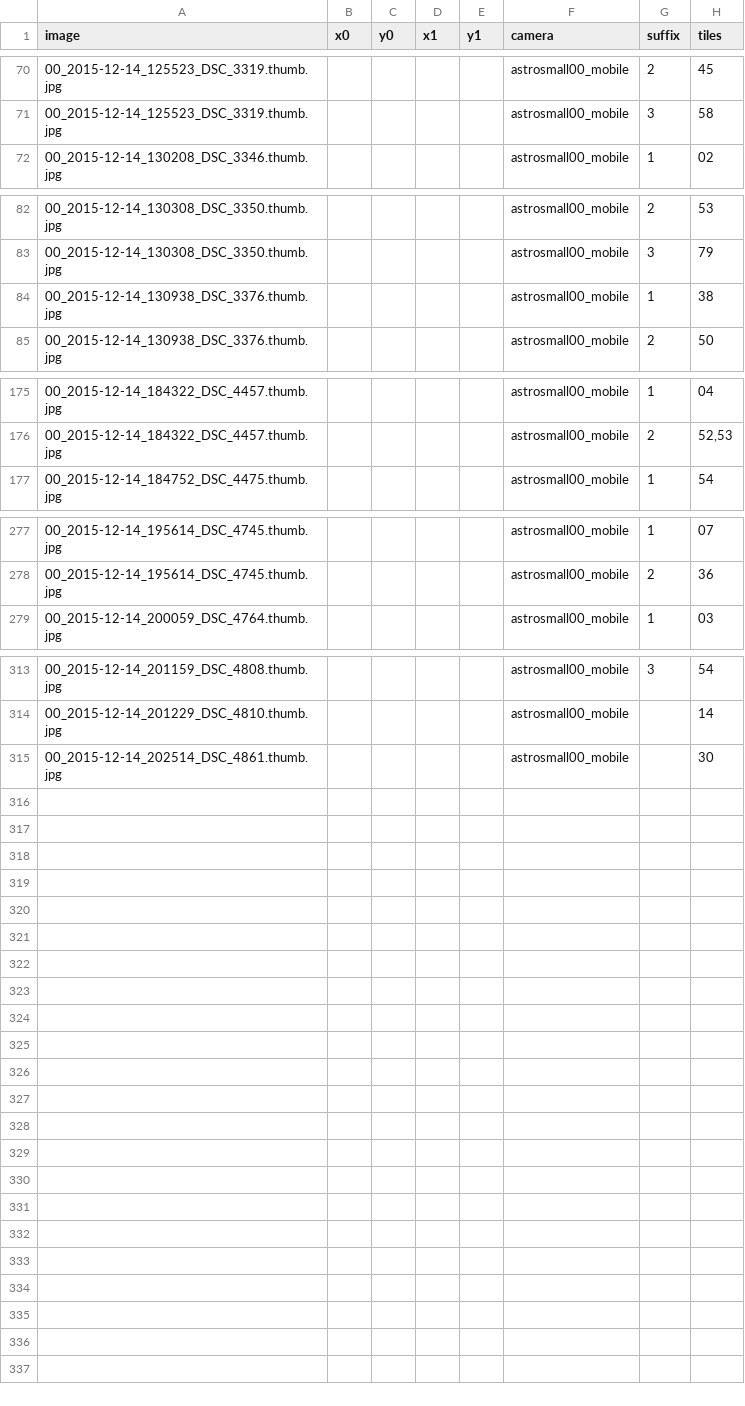
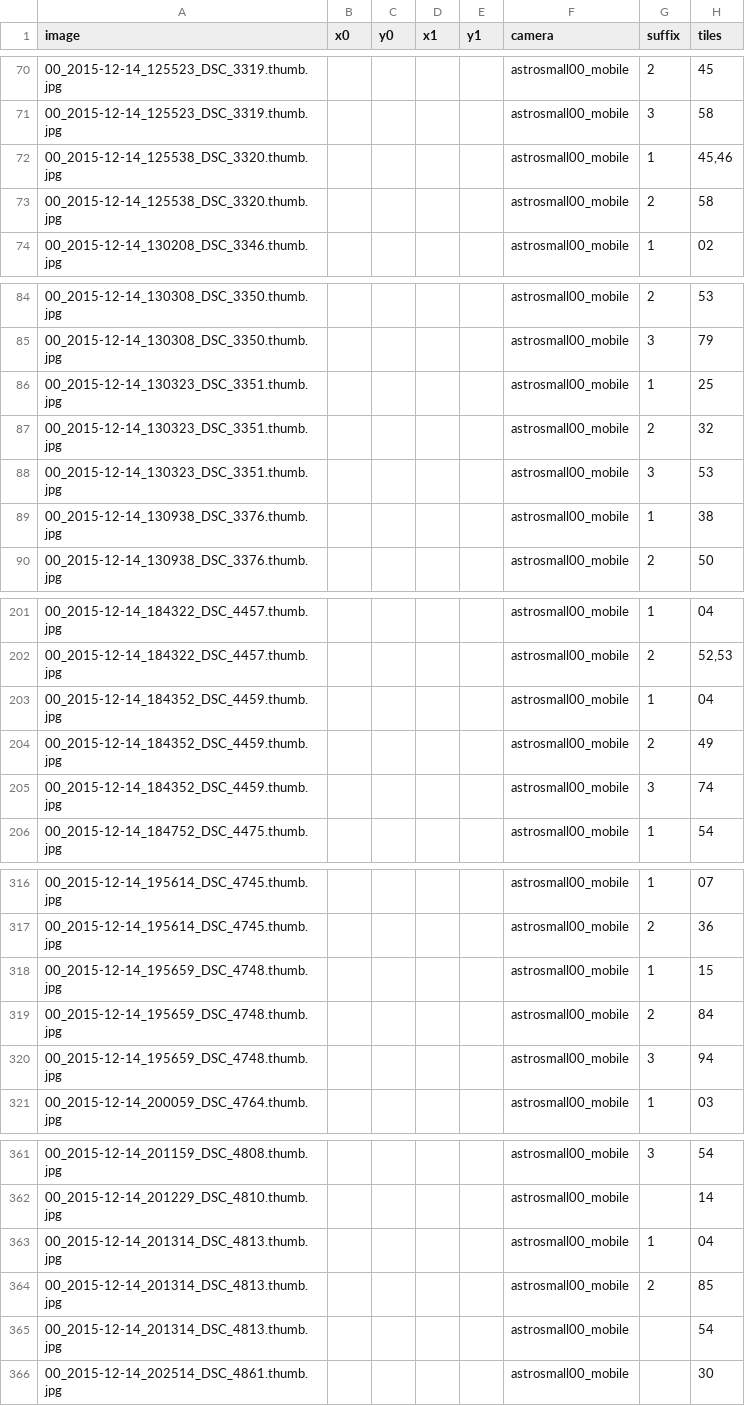
Before and after one commit to CurtinIDS/fireballs, a CSV file: data/transients.csv, drawn as a sheet; only a part is shown, gaps mark what is left out; the diff covers the shown part only.

```diff
--- a/data/transients.csv
+++ b/data/transients.csv
@@ -71,2 +71,4 @@ image,x0,y0,x1,y1,camera,suffix,tiles
 00_2015-12-14_125523_DSC_3319.thumb.jpg,,,,,astrosmall00_mobile,3,58
+00_2015-12-14_125538_DSC_3320.thumb.jpg,,,,,astrosmall00_mobile,1,"45,46"
+00_2015-12-14_125538_DSC_3320.thumb.jpg,,,,,astrosmall00_mobile,2,58
 00_2015-12-14_130208_DSC_3346.thumb.jpg,,,,,astrosmall00_mobile,1,02
@@ -83,2 +85,5 @@ image,x0,y0,x1,y1,camera,suffix,tiles
 00_2015-12-14_130308_DSC_3350.thumb.jpg,,,,,astrosmall00_mobile,3,79
+00_2015-12-14_130323_DSC_3351.thumb.jpg,,,,,astrosmall00_mobile,1,25
+00_2015-12-14_130323_DSC_3351.thumb.jpg,,,,,astrosmall00_mobile,2,32
+00_2015-12-14_130323_DSC_3351.thumb.jpg,,,,,astrosmall00_mobile,3,53
 00_2015-12-14_130938_DSC_3376.thumb.jpg,,,,,astrosmall00_mobile,1,38
@@ -176,2 +202,5 @@ image,x0,y0,x1,y1,camera,suffix,tiles
 00_2015-12-14_184322_DSC_4457.thumb.jpg,,,,,astrosmall00_mobile,2,"52,53"
+00_2015-12-14_184352_DSC_4459.thumb.jpg,,,,,astrosmall00_mobile,1,04
+00_2015-12-14_184352_DSC_4459.thumb.jpg,,,,,astrosmall00_mobile,2,49
+00_2015-12-14_184352_DSC_4459.thumb.jpg,,,,,astrosmall00_mobile,3,74
 00_2015-12-14_184752_DSC_4475.thumb.jpg,,,,,astrosmall00_mobile,1,54
@@ -278,2 +317,5 @@ image,x0,y0,x1,y1,camera,suffix,tiles
 00_2015-12-14_195614_DSC_4745.thumb.jpg,,,,,astrosmall00_mobile,2,36
+00_2015-12-14_195659_DSC_4748.thumb.jpg,,,,,astrosmall00_mobile,1,15
+00_2015-12-14_195659_DSC_4748.thumb.jpg,,,,,astrosmall00_mobile,2,84
+00_2015-12-14_195659_DSC_4748.thumb.jpg,,,,,astrosmall00_mobile,3,94
 00_2015-12-14_200059_DSC_4764.thumb.jpg,,,,,astrosmall00_mobile,1,03
@@ -314,2 +362,5 @@ image,x0,y0,x1,y1,camera,suffix,tiles
 00_2015-12-14_201229_DSC_4810.thumb.jpg,,,,,astrosmall00_mobile,,14
+00_2015-12-14_201314_DSC_4813.thumb.jpg,,,,,astrosmall00_mobile,1,04
+00_2015-12-14_201314_DSC_4813.thumb.jpg,,,,,astrosmall00_mobile,2,85
+00_2015-12-14_201314_DSC_4813.thumb.jpg,,,,,astrosmall00_mobile,,54
 00_2015-12-14_202514_DSC_4861.thumb.jpg,,,,,astrosmall00_mobile,,30
```
Also changed, not shown: 37 added rows and 1 edited cell elsewhere in this file, 3 other files.
